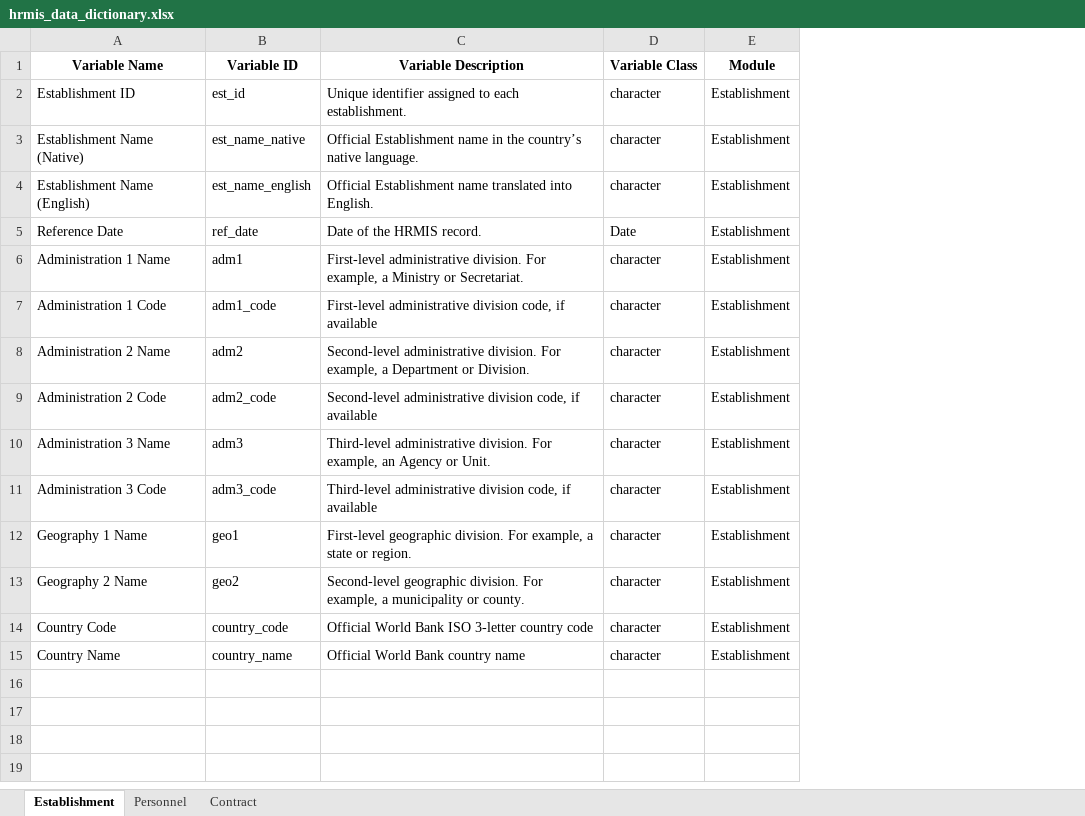
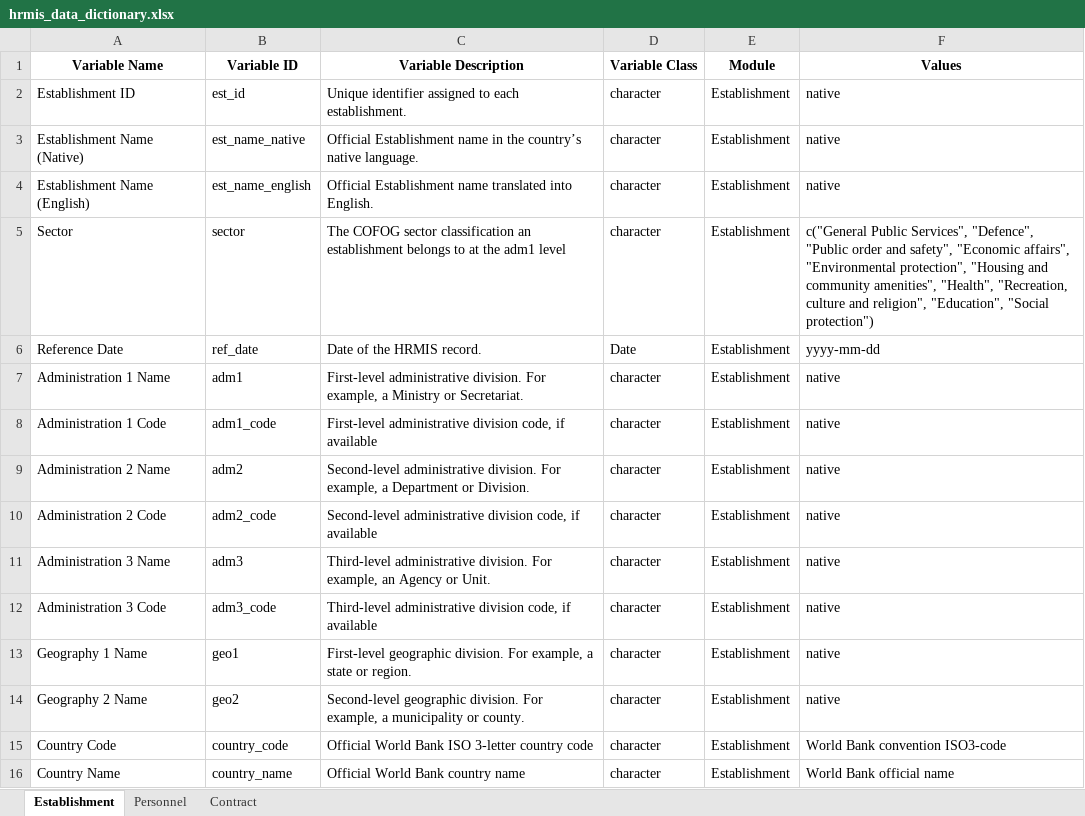
Before and after one commit to WB-PIDA-Data-Science-Shop/govhr, an Excel workbook: data-raw/hrmis_data_dictionary.xlsx, sheet Establishment, drawn as a sheet; values as stored, in another font and other column widths than the file's, no borders; addresses are those after the commit; the diff names each change by its address in the sheet, - before the commit and + after, or states it on an @@ line.

Commit message:
Enable native pipe in Positron R settings and update HRMIS data dictionary

```diff
--- a/data-raw/hrmis_data_dictionary.xlsx (sheet Establishment)
+++ b/data-raw/hrmis_data_dictionary.xlsx (sheet Establishment)
+column F (Values), rows 2-4: all native; rows 6-16: yyyy-mm-dd | native | native | native | native | native | native | native | native | World Bank convention ISO3-code | World Bank official name
+row 5: Sector | sector | The COFOG sector classification an establishment belongs to at the adm1 level | character | Establishment | c("General Public Services", "Defence", "Public order and safety", "Economic affairs", "Environmental protection", "Housing and community amenities", "Health", "Recreation, culture and religion", "Education", "Social protection")
```
Also changed, not shown: sheet Personnel, sheet Contract.
